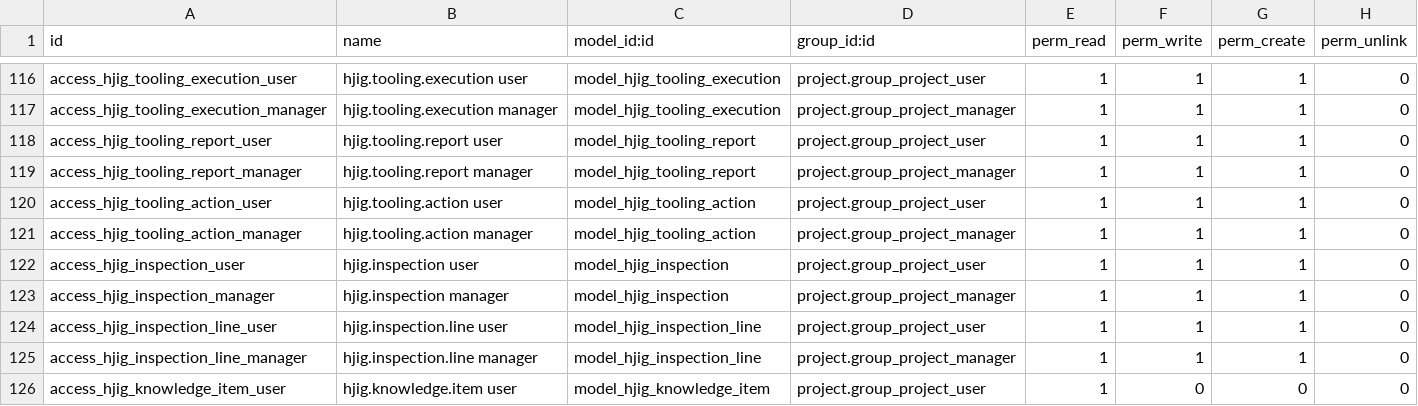
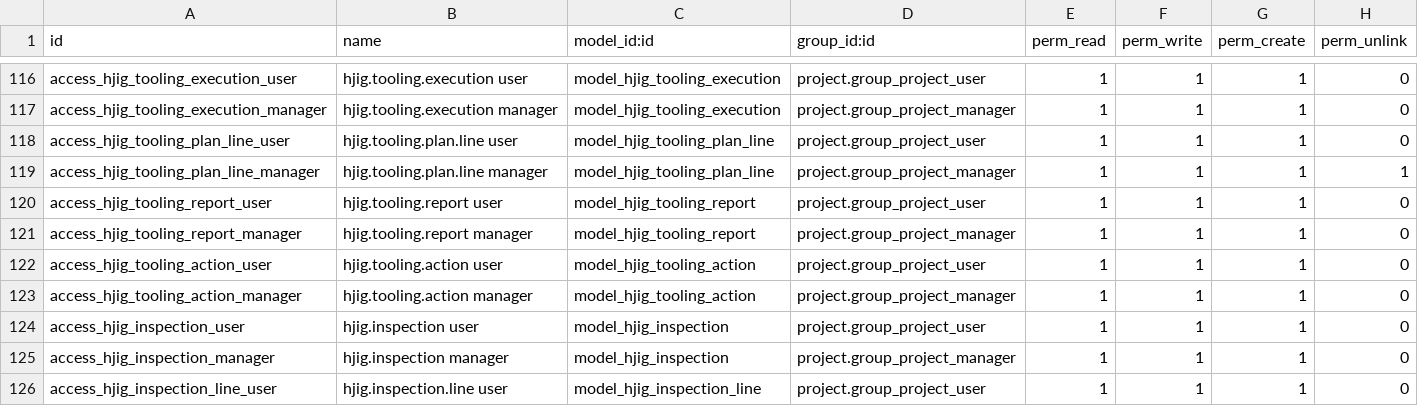
Before and after one commit to HongyijigTech/new_hongyijig_custom, a CSV file: security/ir.model.access.csv, drawn as a sheet; only a part is shown, gaps mark what is left out; the shorter side is filled out with more unchanged rows; the diff names each change by its address in the sheet, - before the commit and + after, or states it on an @@ line.

```diff
--- a/security/ir.model.access.csv
+++ b/security/ir.model.access.csv
+row 118: access_hjig_tooling_plan_line_user | hjig.tooling.plan.line user | model_hjig_tooling_plan_line | project.group_project_user | 1 | 1 | 1 | 0
+row 119: access_hjig_tooling_plan_line_manager | hjig.tooling.plan.line manager | model_hjig_tooling_plan_line | project.group_project_manager | 1 | 1 | 1 | 1
```
Also changed, not shown: 32 other files.
